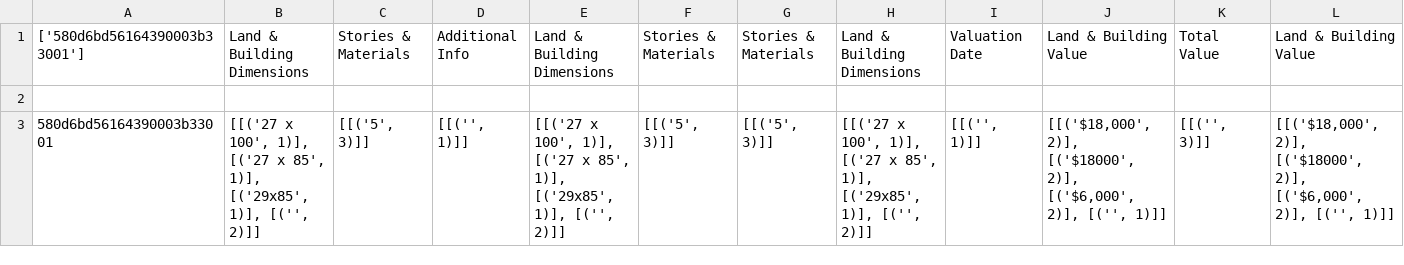
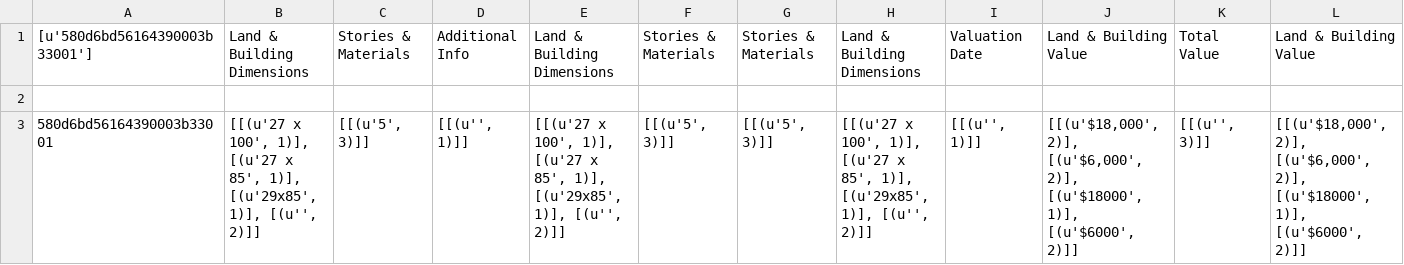
Before and after one commit to JuneLang/Pred_Crowdsourcing, a CSV file: Result10/Grouping.csv, drawn as a sheet; only a part is shown; the diff covers the shown part only; the diff names each change by its address in the sheet, - before the commit and + after, or states it on an @@ line.

```diff
--- a/Result10/Grouping.csv
+++ b/Result10/Grouping.csv
-A1: ['580d6bd56164390003b33001']
+A1: [u'580d6bd56164390003b33001']
-B3: [[('27 x 100', 1)], [('27 x 85', 1)], [('29x85', 1)], [('', 2)]]
+B3: [[(u'27 x 100', 1)], [(u'27 x 85', 1)], [(u'29x85', 1)], [(u'', 2)]]
-C3: [[('5', 3)]]
+C3: [[(u'5', 3)]]
-D3: [[('', 1)]]
+D3: [[(u'', 1)]]
-E3: [[('27 x 100', 1)], [('27 x 85', 1)], [('29x85', 1)], [('', 2)]]
+E3: [[(u'27 x 100', 1)], [(u'27 x 85', 1)], [(u'29x85', 1)], [(u'', 2)]]
-F3: [[('5', 3)]]
+F3: [[(u'5', 3)]]
-G3: [[('5', 3)]]
+G3: [[(u'5', 3)]]
-H3: [[('27 x 100', 1)], [('27 x 85', 1)], [('29x85', 1)], [('', 2)]]
+H3: [[(u'27 x 100', 1)], [(u'27 x 85', 1)], [(u'29x85', 1)], [(u'', 2)]]
-I3: [[('', 1)]]
+I3: [[(u'', 1)]]
-J3: [[('$18,000', 2)], [('$18000', 2)], [('$6,000', 2)], [('', 1)]]
+J3: [[(u'$18,000', 2)], [(u'$6,000', 2)], [(u'$18000', 1)], [(u'$6000', 2)]]
-K3: [[('', 3)]]
+K3: [[(u'', 3)]]
-L3: [[('$18,000', 2)], [('$18000', 2)], [('$6,000', 2)], [('', 1)]]
+L3: [[(u'$18,000', 2)], [(u'$6,000', 2)], [(u'$18000', 1)], [(u'$6000', 2)]]
```
Also changed, not shown: 8 edited cells elsewhere in this file, Result10/Consensus.csv, Result10/Majority.csv, 1 other file.
